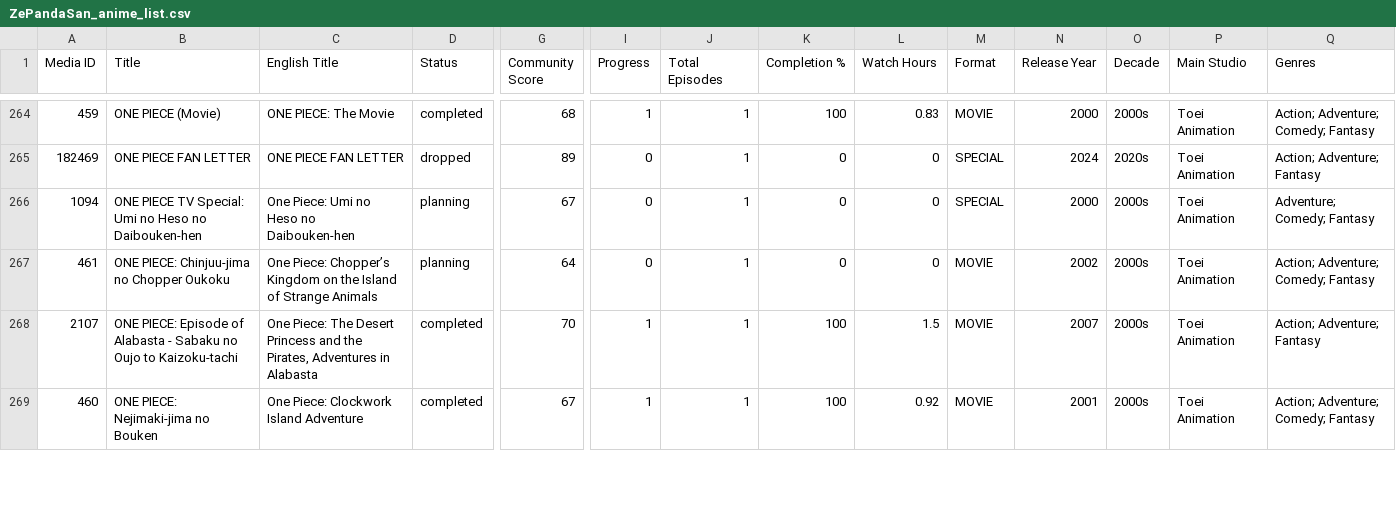
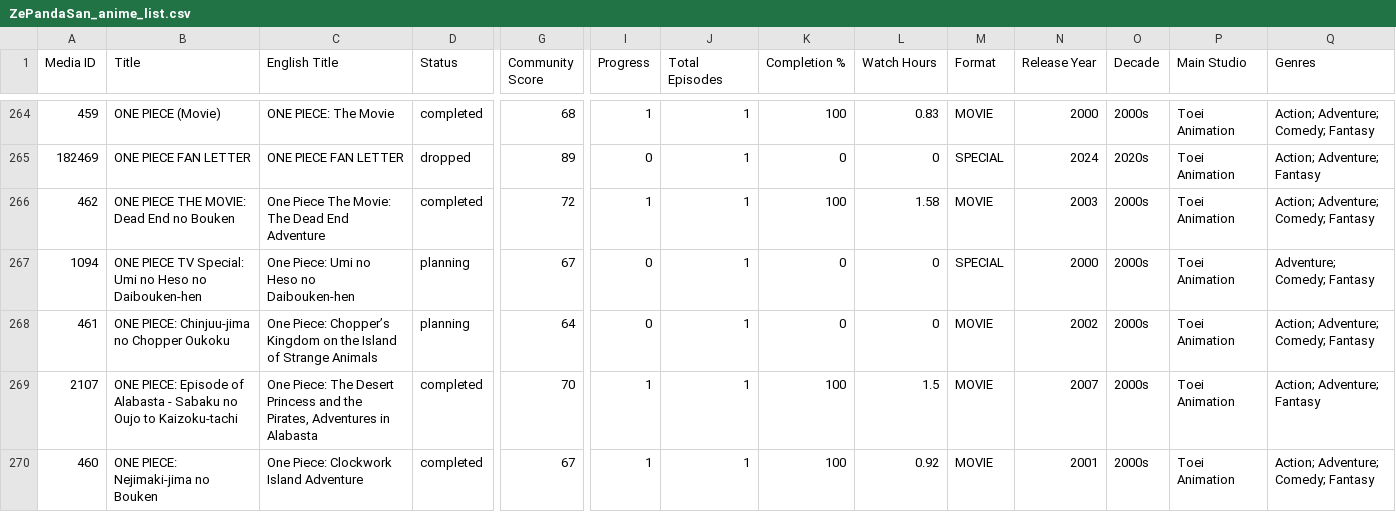
Before and after one commit to zepandasanv2/zepandasan-anilist-export, a CSV file: data/ZePandaSan_anime_list.csv, drawn as a sheet; only a part is shown, gaps mark what is left out; rows hold the shown columns only; the diff names each change by its address in the sheet, - before the commit and + after, or states it on an @@ line.

```diff
--- a/data/ZePandaSan_anime_list.csv
+++ b/data/ZePandaSan_anime_list.csv
+row 266: 462 | ONE PIECE THE MOVIE: Dead End no Bouken | One Piece The Movie: The Dead End Adventure | completed | 72 | 1 | 1 | 100 | 1.58 | MOVIE | 2003 | 2000s | Toei Animation | Action; Adventure; Comedy; Fantasy
```
Also changed, not shown: data/ZePandaSan_genre_breakdown.csv, data/ZePandaSan_studio_breakdown.csv.
